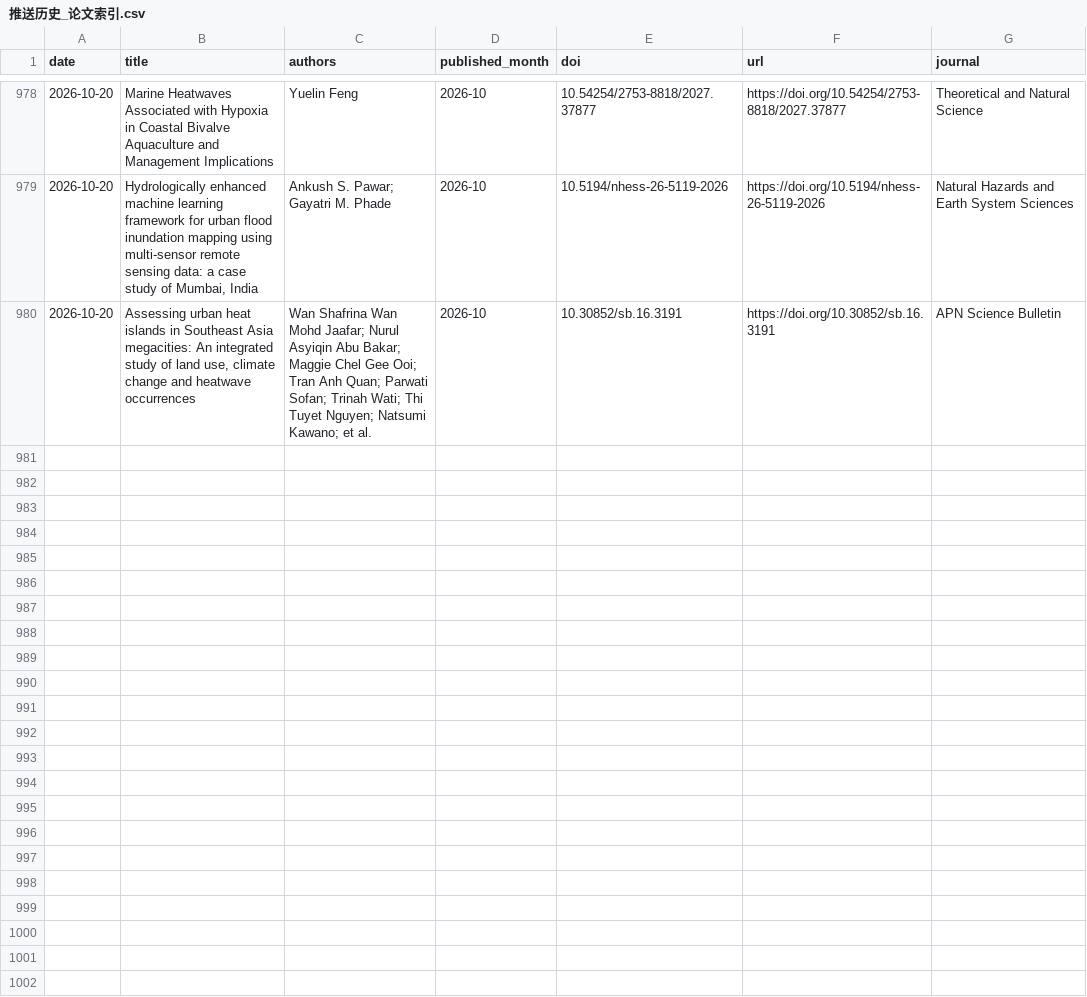
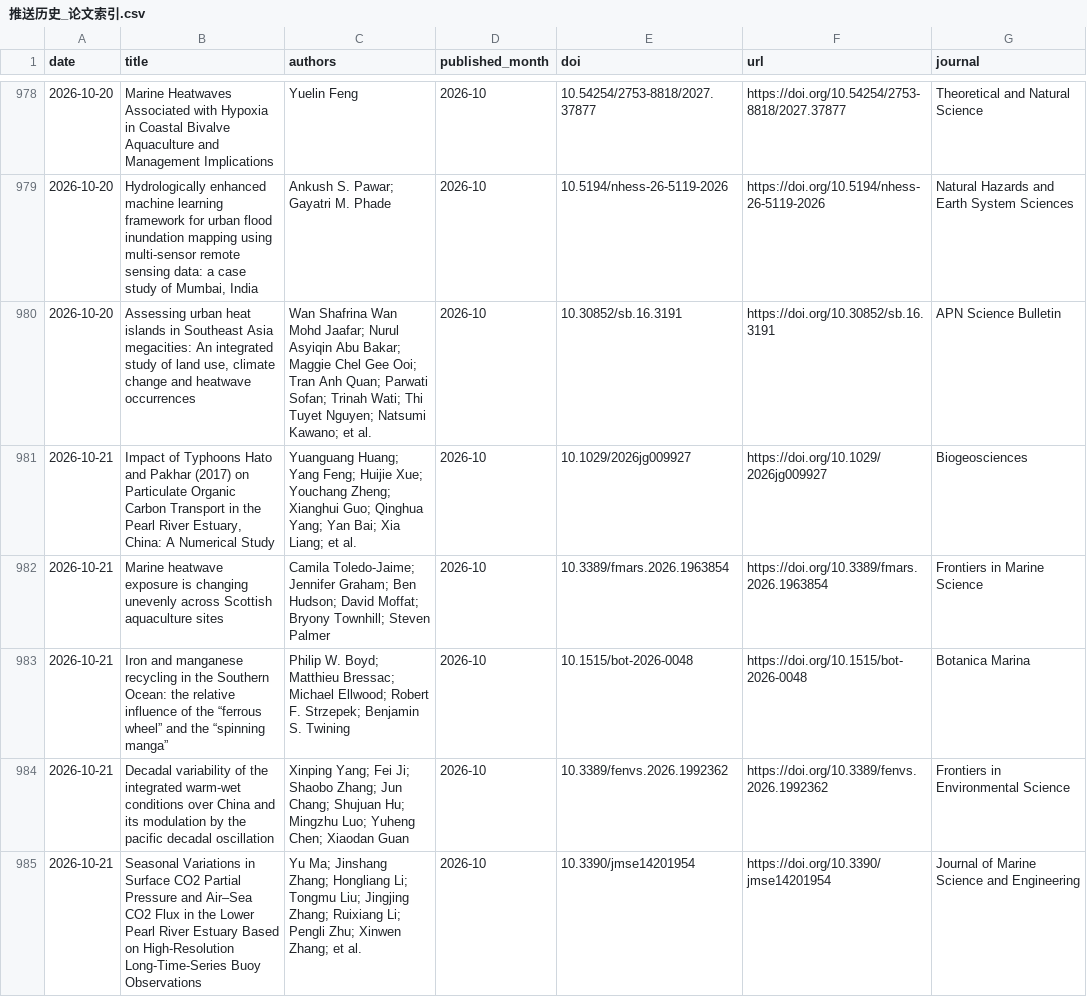
Before and after one commit to MengyuLi15/MengyuLi15.github.io, a CSV file: 推送历史_论文索引.csv, drawn as a sheet; only a part is shown, gaps mark what is left out; the diff covers the shown part only.

```diff
--- a/推送历史_论文索引.csv
+++ b/推送历史_论文索引.csv
@@ -980 +980,6 @@
 2026-10-20,"Assessing urban heat islands in Southeast Asia megacities: An integrated study of land use, climate change and heatwave occurrences",Wan Shafrina Wan Mohd Jaafar; Nurul Asyiqin Abu Bakar; Maggie Chel Gee Ooi; Tran Anh Quan; Parwati Sofan; Trinah Wati; Thi Tuyet Nguyen; Natsumi Kawano; et al.,2026-10,10.30852/sb.16.3191,https://doi.org/10.30852/sb.16.3191,APN Science Bulletin
+2026-10-21,"Impact of Typhoons Hato and Pakhar (2017) on Particulate Organic Carbon Transport in the Pearl River Estuary, China: A Numerical Study",Yuanguang Huang; Yang Feng; Huijie Xue; Youchang Zheng; Xianghui Guo; Qinghua Yang; Yan Bai; Xia Liang; et al.,2026-10,10.1029/2026jg009927,https://doi.org/10.1029/2026jg009927,Biogeosciences
+2026-10-21,Marine heatwave exposure is changing unevenly across Scottish aquaculture sites,Camila Toledo-Jaime; Jennifer Graham; Ben Hudson; David Moffat; Bryony Townhill; Steven Palmer,2026-10,10.3389/fmars.2026.1963854,https://doi.org/10.3389/fmars.2026.1963854,Frontiers in Marine Science
+2026-10-21,Iron and manganese recycling in the Southern Ocean: the relative influence of the “ferrous wheel” and the “spinning manga”,Philip W. Boyd; Matthieu Bressac; Michael Ellwood; Robert F. Strzepek; Benjamin S. Twining,2026-10,10.1515/bot-2026-0048,https://doi.org/10.1515/bot-2026-0048,Botanica Marina
+2026-10-21,Decadal variability of the integrated warm-wet conditions over China and its modulation by the pacific decadal oscillation,Xinping Yang; Fei Ji; Shaobo Zhang; Jun Chang; Shujuan Hu; Mingzhu Luo; Yuheng Chen; Xiaodan Guan,2026-10,10.3389/fenvs.2026.1992362,https://doi.org/10.3389/fenvs.2026.1992362,Frontiers in Environmental Science
+2026-10-21,Seasonal Variations in Surface CO2 Partial Pressure and Air–Sea CO2 Flux in the Lower Pearl River Estuary Based on High-Resolution Long-Time-Series Buoy Observations,Yu Ma; Jinshang Zhang; Hongliang Li; Tongmu Liu; Jingjing Zhang; Ruixiang Li; Pengli Zhu; Xinwen Zhang; et al.,2026-10,10.3390/jmse14201954,https://doi.org/10.3390/jmse14201954,Journal of Marine Science and Engineering
```
Also changed, not shown: 5 added rows elsewhere in this file, 3 other files.
